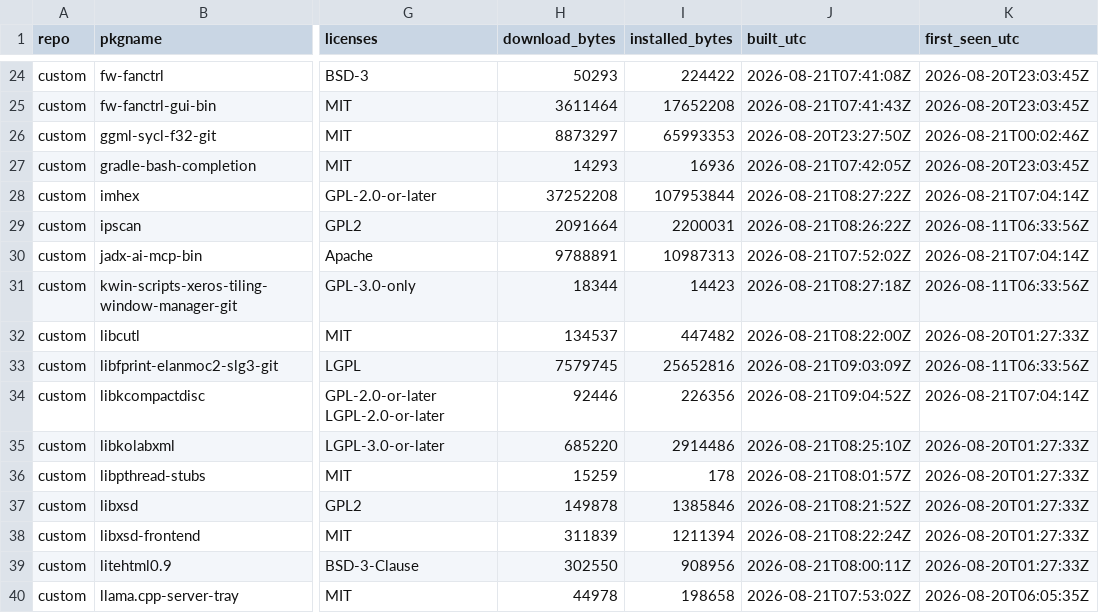
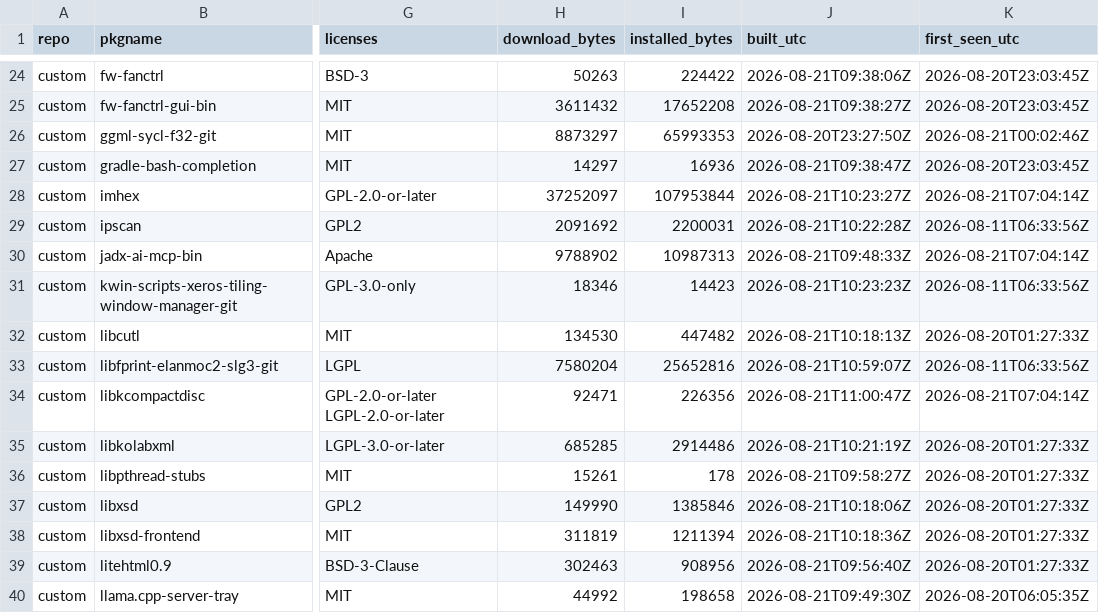
Before and after one commit to xerootg/xerootg.github.io, a CSV file: data/packages.csv, drawn as a sheet; only a part is shown, gaps mark what is left out; the diff covers the shown part only; the diff names each change by its address in the sheet, - before the commit and + after, or states it on an @@ line.

```diff
--- a/data/packages.csv
+++ b/data/packages.csv
-H24 (download_bytes): 50293
+H24 (download_bytes): 50263
-J24 (built_utc): 2026-08-21T07:41:08Z
+J24 (built_utc): 2026-08-21T09:38:06Z
-H25 (download_bytes): 3611464
+H25 (download_bytes): 3611432
-J25 (built_utc): 2026-08-21T07:41:43Z
+J25 (built_utc): 2026-08-21T09:38:27Z
-H27 (download_bytes): 14293
+H27 (download_bytes): 14297
-J27 (built_utc): 2026-08-21T07:42:05Z
+J27 (built_utc): 2026-08-21T09:38:47Z
-H28 (download_bytes): 37252208
+H28 (download_bytes): 37252097
-J28 (built_utc): 2026-08-21T08:27:22Z
+J28 (built_utc): 2026-08-21T10:23:27Z
-H29 (download_bytes): 2091664
+H29 (download_bytes): 2091692
-J29 (built_utc): 2026-08-21T08:26:22Z
+J29 (built_utc): 2026-08-21T10:22:28Z
-H30 (download_bytes): 9788891
+H30 (download_bytes): 9788902
-J30 (built_utc): 2026-08-21T07:52:02Z
+J30 (built_utc): 2026-08-21T09:48:33Z
-H31 (download_bytes): 18344
+H31 (download_bytes): 18346
-J31 (built_utc): 2026-08-21T08:27:18Z
+J31 (built_utc): 2026-08-21T10:23:23Z
-H32 (download_bytes): 134537
+H32 (download_bytes): 134530
-J32 (built_utc): 2026-08-21T08:22:00Z
+J32 (built_utc): 2026-08-21T10:18:13Z
-H33 (download_bytes): 7579745
+H33 (download_bytes): 7580204
-J33 (built_utc): 2026-08-21T09:03:09Z
+J33 (built_utc): 2026-08-21T10:59:07Z
-H34 (download_bytes): 92446
+H34 (download_bytes): 92471
-J34 (built_utc): 2026-08-21T09:04:52Z
+J34 (built_utc): 2026-08-21T11:00:47Z
-H35 (download_bytes): 685220
+H35 (download_bytes): 685285
-J35 (built_utc): 2026-08-21T08:25:10Z
+J35 (built_utc): 2026-08-21T10:21:19Z
-H36 (download_bytes): 15259
+H36 (download_bytes): 15261
-J36 (built_utc): 2026-08-21T08:01:57Z
+J36 (built_utc): 2026-08-21T09:58:27Z
-H37 (download_bytes): 149878
+H37 (download_bytes): 149990
-J37 (built_utc): 2026-08-21T08:21:52Z
+J37 (built_utc): 2026-08-21T10:18:06Z
-H38 (download_bytes): 311839
+H38 (download_bytes): 311819
-J38 (built_utc): 2026-08-21T08:22:24Z
+J38 (built_utc): 2026-08-21T10:18:36Z
-H39 (download_bytes): 302550
+H39 (download_bytes): 302463
-J39 (built_utc): 2026-08-21T08:00:11Z
+J39 (built_utc): 2026-08-21T09:56:40Z
-H40 (download_bytes): 44978
+H40 (download_bytes): 44992
-J40 (built_utc): 2026-08-21T07:53:02Z
+J40 (built_utc): 2026-08-21T09:49:30Z
```
Also changed, not shown: 107 edited cells elsewhere in this file, 2 other files.
